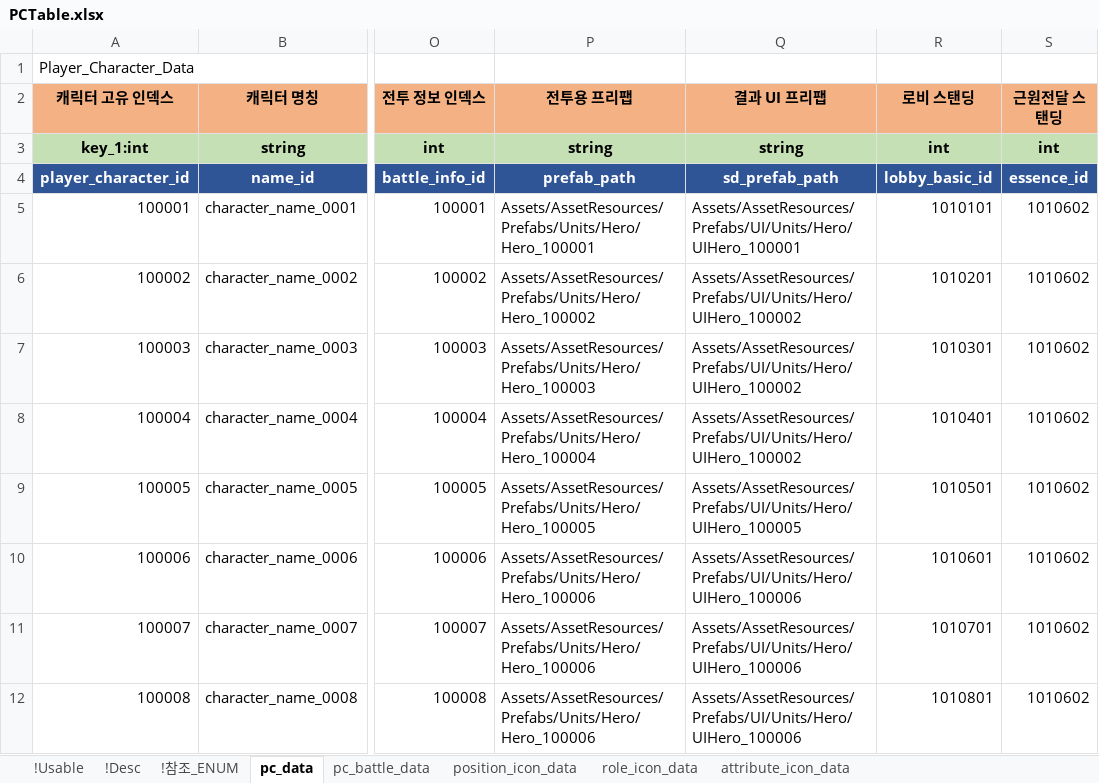
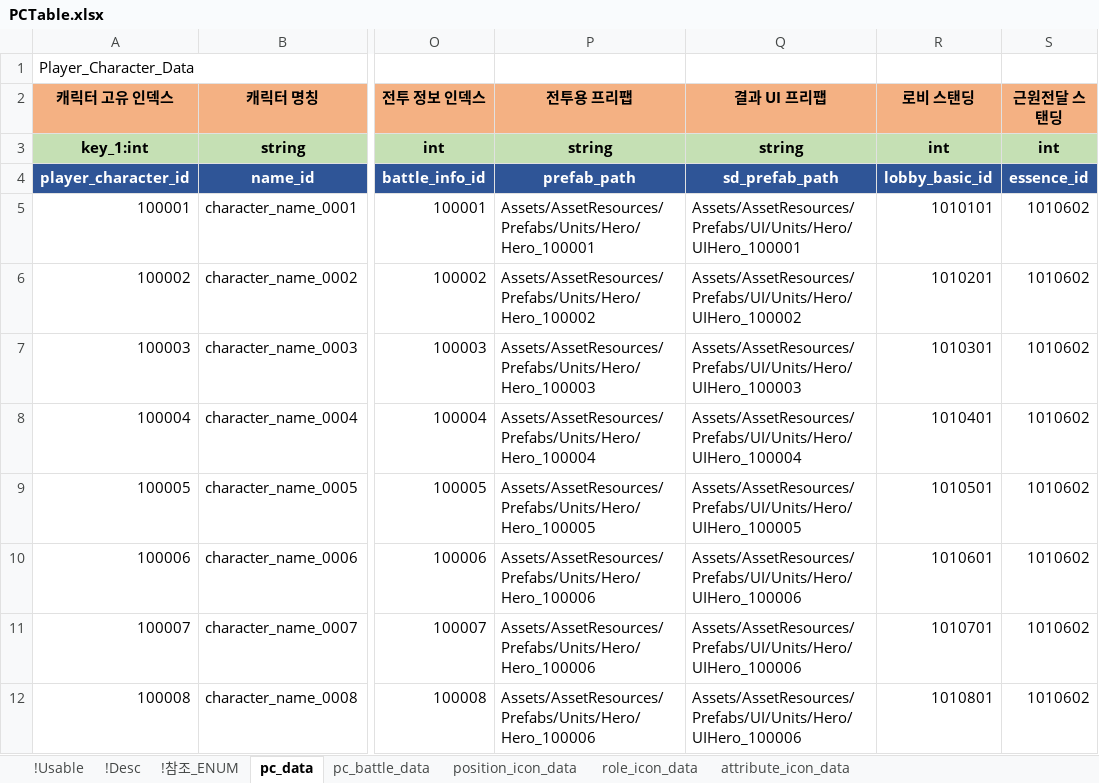
Before and after one commit to shanash/ZeroOne, an Excel workbook: Android/ExcelData/PCTable.xlsx, sheet pc_data, drawn as a sheet; only a part is shown, gaps mark what is left out; values as stored, in another font and other column widths than the file's, no borders; the diff names each change by its address in the sheet, - before the commit and + after, or states it on an @@ line.

```diff
--- a/Android/ExcelData/PCTable.xlsx (sheet pc_data)
+++ b/Android/ExcelData/PCTable.xlsx (sheet pc_data)
-Q7 (결과 UI 프리팹): Assets/AssetResources/Prefabs/UI/Units/Hero/UIHero_100002
+Q7 (결과 UI 프리팹): Assets/AssetResources/Prefabs/UI/Units/Hero/UIHero_100003
-Q8 (결과 UI 프리팹): Assets/AssetResources/Prefabs/UI/Units/Hero/UIHero_100002
+Q8 (결과 UI 프리팹): Assets/AssetResources/Prefabs/UI/Units/Hero/UIHero_100004
```
Also changed, not shown: Android/ExcelData/PCSkillTable.xlsx, 28 other files.
